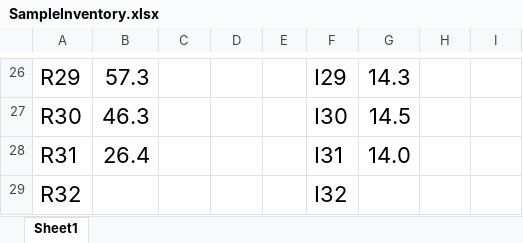
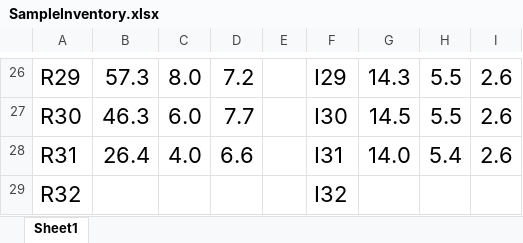
Before and after one commit to Greg5519/SNC1P0, an Excel workbook: 1 - Science Boot Camp/Quiz/SampleInventory.xlsx, sheet Sheet1, drawn as a sheet; only a part is shown, gaps mark what is left out; values as stored, in another font and other column widths than the file's, no borders; the diff covers the shown part only; the diff names each change by its address in the sheet, - before the commit and + after, or states it on an @@ line.

```diff
--- a/1 - Science Boot Camp/Quiz/SampleInventory.xlsx (sheet Sheet1)
+++ b/1 - Science Boot Camp/Quiz/SampleInventory.xlsx (sheet Sheet1)
-C26: (empty)
+C26: 8.0
-D26: (empty)
+D26: 7.2
-H26:H27: (empty)
+H26:H27: 5.5
-I26:I28: (empty)
+I26:I28: 2.6
-C27: (empty)
+C27: 6.0
-D27: (empty)
+D27: 7.7
-C28: (empty)
+C28: 4.0
-D28: (empty)
+D28: 6.6
-H28: (empty)
+H28: 5.4
```
Also changed, not shown: 36 edited cells elsewhere in this sheet, 12 other files.
